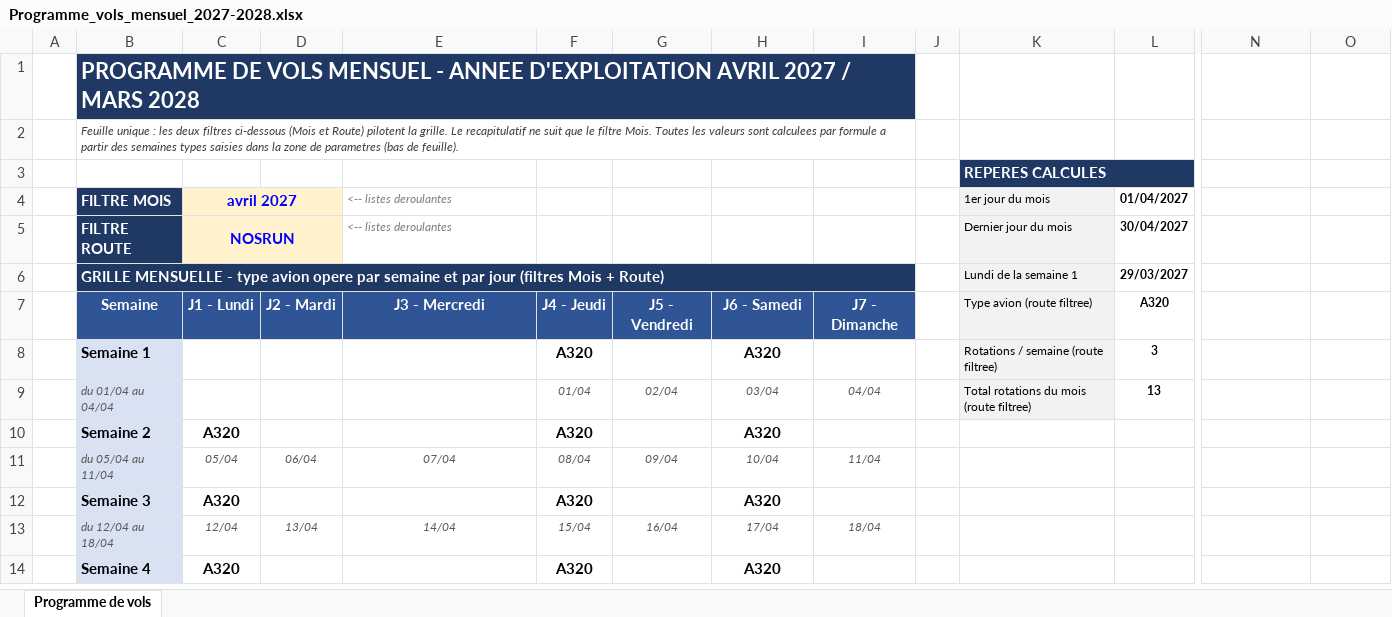
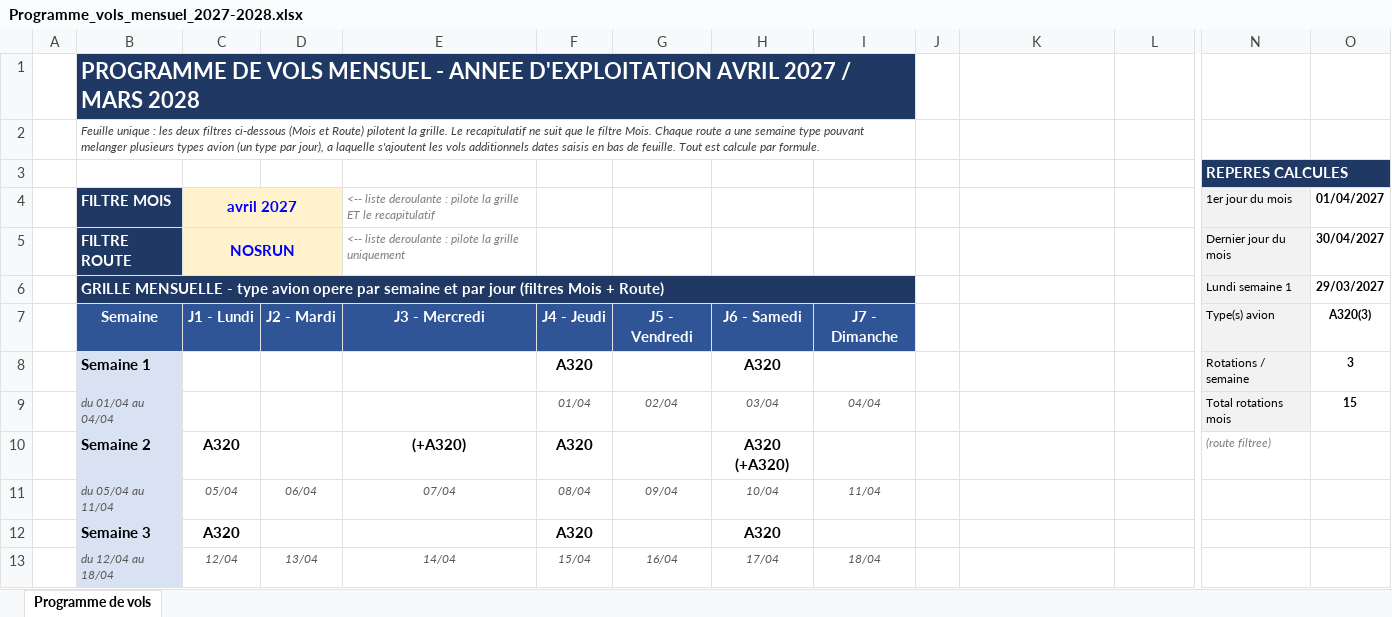
Before and after one commit to teddymangata-pixel/Test-App, an Excel workbook: Programme_vols_mensuel_2027-2028.xlsx, sheet Programme de vols, drawn as a sheet; only a part is shown, gaps mark what is left out; the shorter side is filled out with more unchanged rows; values as stored, in another font and other column widths than the file's, no borders; conditional formats not drawn; removed rows and columns are numbered as before the commit, all else as after; rows hold the shown columns only; the diff covers the shown part only; the diff names each change by its address in the sheet, - before the commit and + after, or states it on an @@ line.

```diff
--- a/Programme_vols_mensuel_2027-2028.xlsx (sheet Programme de vols)
+++ b/Programme_vols_mensuel_2027-2028.xlsx (sheet Programme de vols)
-B2: …filtre Mois. Toutes les valeurs sont calculees par formule a partir des semaines types saisies dans la zone de parametres (bas de feuille).
+B2: …filtre Mois. Chaque route a une semaine type pouvant melanger plusieurs types avion (un type par jour), a laquelle s'ajoutent les vols additionnels dates saisis en bas de feuille. Tout est calcule par formule.
-row 3:  |  |  |  |  |  |  |  |  |  | REPERES CALCULES
-row 4:  | FILTRE MOIS | avril 2027 |  | <-- listes deroulantes |  |  |  |  |  | 1er jour du mois | 01/04/2027
-row 5:  | FILTRE ROUTE | NOSRUN |  | <-- listes deroulantes |  |  |  |  |  | Dernier jour du mois | 30/04/2027
-row 6:  | GRILLE MENSUELLE - type avion opere par semaine et par jour (filtres Mois + Route) |  |  |  |  |  |  |  |  | Lundi de la semaine 1 | 29/03/2027
+row 3:  |  |  |  |  |  |  |  |  |  |  |  | REPERES CALCULES
+row 4:  | FILTRE MOIS | avril 2027 |  | <-- liste deroulante : pilote la grille ET le recapitulatif |  |  |  |  |  |  |  | 1er jour du mois | 01/04/2027
+row 5:  | FILTRE ROUTE | NOSRUN |  | <-- liste deroulante : pilote la grille uniquement |  |  |  |  |  |  |  | Dernier jour du mois | 30/04/2027
+row 6:  | GRILLE MENSUELLE - type avion opere par semaine et par jour (filtres Mois + Route) |  |  |  |  |  |  |  |  |  |  | Lundi semaine 1 | 29/03/2027
-K7: Type avion (route filtree)
+K7: (empty)
-K7 fill: #F2F2F2
+K7 fill: none
-L7: A320
+L7: (empty)
-N7: (empty)
+N7: Type(s) avion
-N7 fill: none
+N7 fill: #F2F2F2
-O7: (empty)
+O7: A320(3)
-row 8:  | Semaine 1 |  |  |  | A320 |  | A320 |  |  | Rotations / semaine (route filtree) | 3
+row 8:  | Semaine 1 |  |  |  | A320 |  | A320 |  |  |  |  | Rotations / semaine | 3
-K9: Total rotations du mois (route filtree)
+K9: (empty)
-K9 fill: #F2F2F2
+K9 fill: none
-L9: 13
+L9: (empty)
-N9: (empty)
+N9: Total rotations mois
-N9 fill: none
+N9 fill: #F2F2F2
-O9: (empty)
+O9: 15
-E10: (empty)
+E10: (+A320)
-H10: A320
+H10: A320 (+A320)
-N10: (empty)
+N10: (route filtree)
```
Also changed, not shown: 33 added rows, 23 removed rows, 48 edited cells, cell formats and merged cells elsewhere in this sheet, formulas that keep their value, 2 other files.
